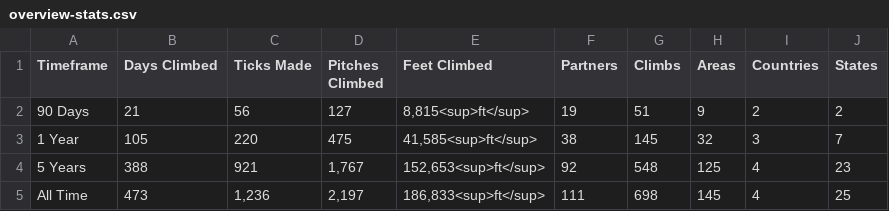
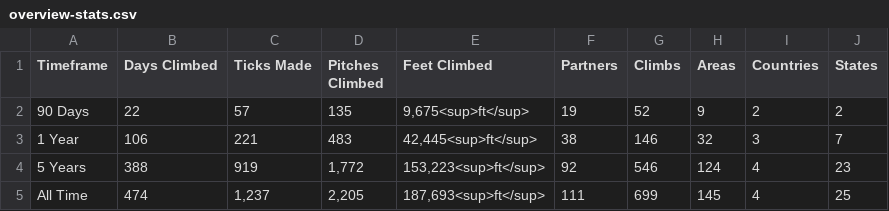
Before and after one commit to achiquit/ticks-db, a CSV file: data/overview-stats.csv, drawn as a sheet.

```diff
--- a/data/overview-stats.csv
+++ b/data/overview-stats.csv
@@ -1,5 +1,5 @@
 Timeframe,"Days Climbed","Ticks Made","Pitches Climbed","Feet Climbed",Partners,Climbs,Areas,Countries,States
-"90 Days",21,56,127,"8,815<sup>ft</sup>",19,51,9,2,2
-"1 Year",105,220,475,"41,585<sup>ft</sup>",38,145,32,3,7
-"5 Years",388,921,"1,767","152,653<sup>ft</sup>",92,548,125,4,23
-"All Time",473,"1,236","2,197","186,833<sup>ft</sup>",111,698,145,4,25
+"90 Days",22,57,135,"9,675<sup>ft</sup>",19,52,9,2,2
+"1 Year",106,221,483,"42,445<sup>ft</sup>",38,146,32,3,7
+"5 Years",388,919,"1,772","153,223<sup>ft</sup>",92,546,124,4,23
+"All Time",474,"1,237","2,205","187,693<sup>ft</sup>",111,699,145,4,25
```
Also changed, not shown: data/climb-locs.csv, data/monthly-height.csv, 3 other files.
